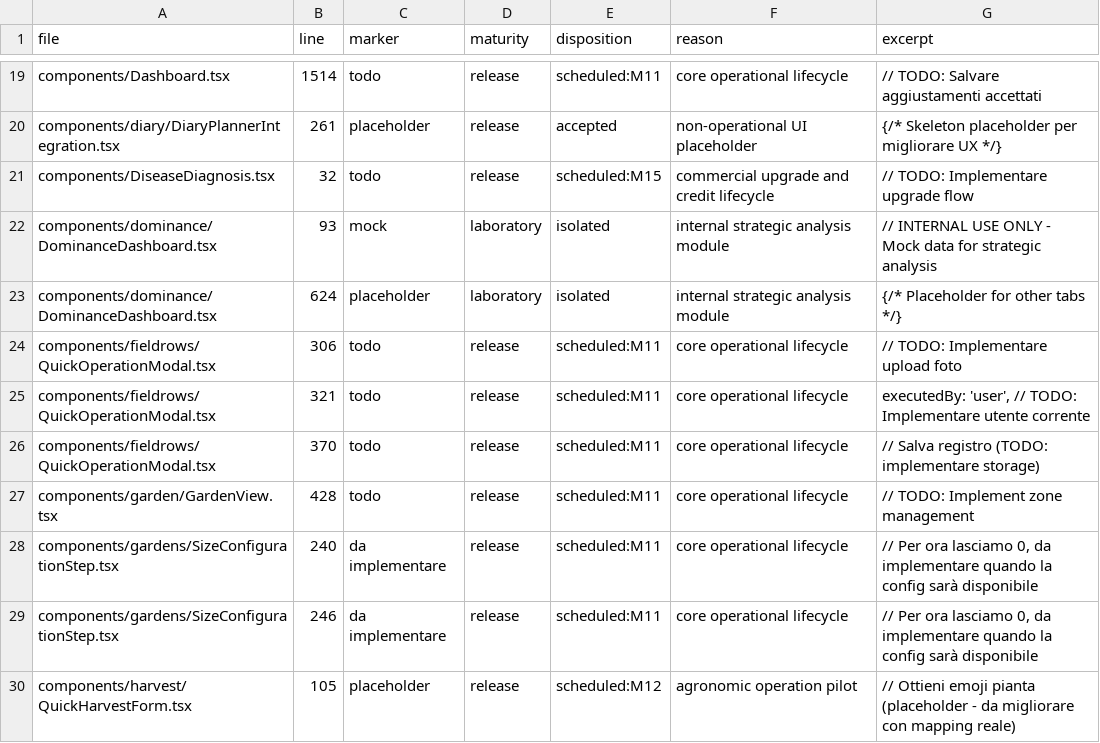
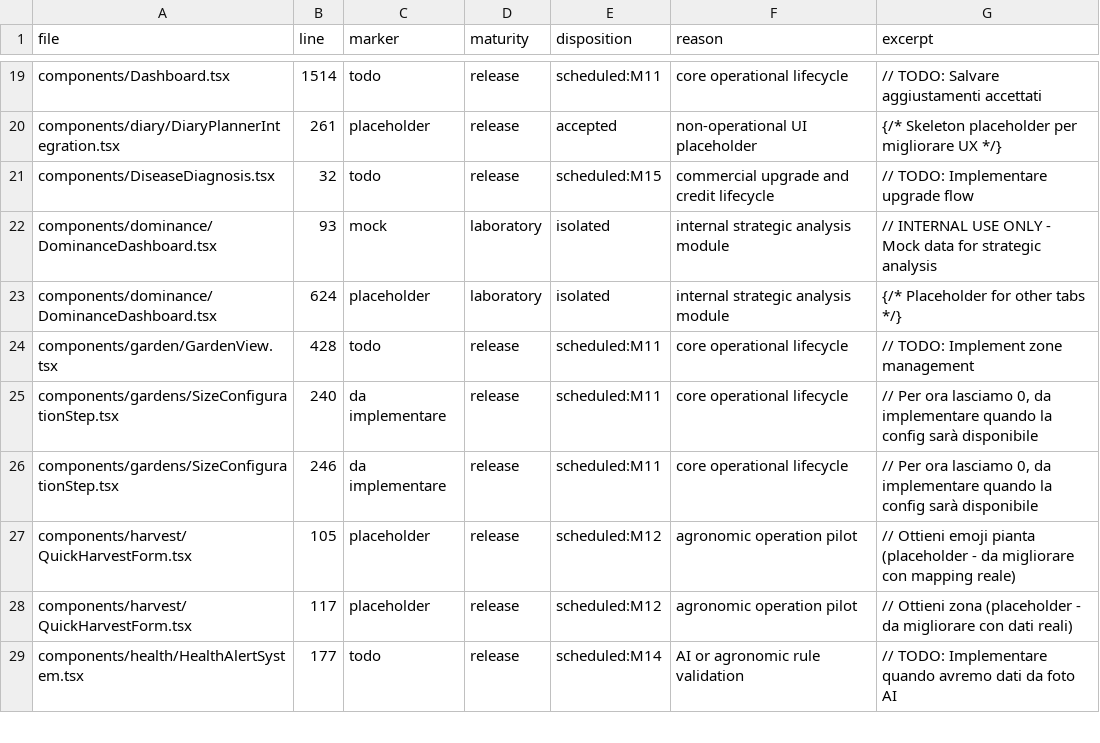
Before and after one commit to magmadvlab/ortomio-pro, a CSV file: docs/reports/M05_RELEASE_DEBT_MANIFEST_2026-07-24.csv, drawn as a sheet; only a part is shown, gaps mark what is left out; the shorter side is filled out with more unchanged rows; the diff names each change by its address in the sheet, - before the commit and + after, or states it on an @@ line.

Commit message:
fix: persist quick operation evidence

```diff
--- a/docs/reports/M05_RELEASE_DEBT_MANIFEST_2026-07-24.csv
+++ b/docs/reports/M05_RELEASE_DEBT_MANIFEST_2026-07-24.csv
-row 24: components/fieldrows/QuickOperationModal.tsx | 306 | todo | release | scheduled:M11 | core operational lifecycle | // TODO: Implementare upload foto
-row 25: components/fieldrows/QuickOperationModal.tsx | 321 | todo | release | scheduled:M11 | core operational lifecycle | executedBy: 'user', // TODO: Implementare utente corrente
-row 26: components/fieldrows/QuickOperationModal.tsx | 370 | todo | release | scheduled:M11 | core operational lifecycle | // Salva registro (TODO: implementare storage)
```
Also changed, not shown: 5 other files.
